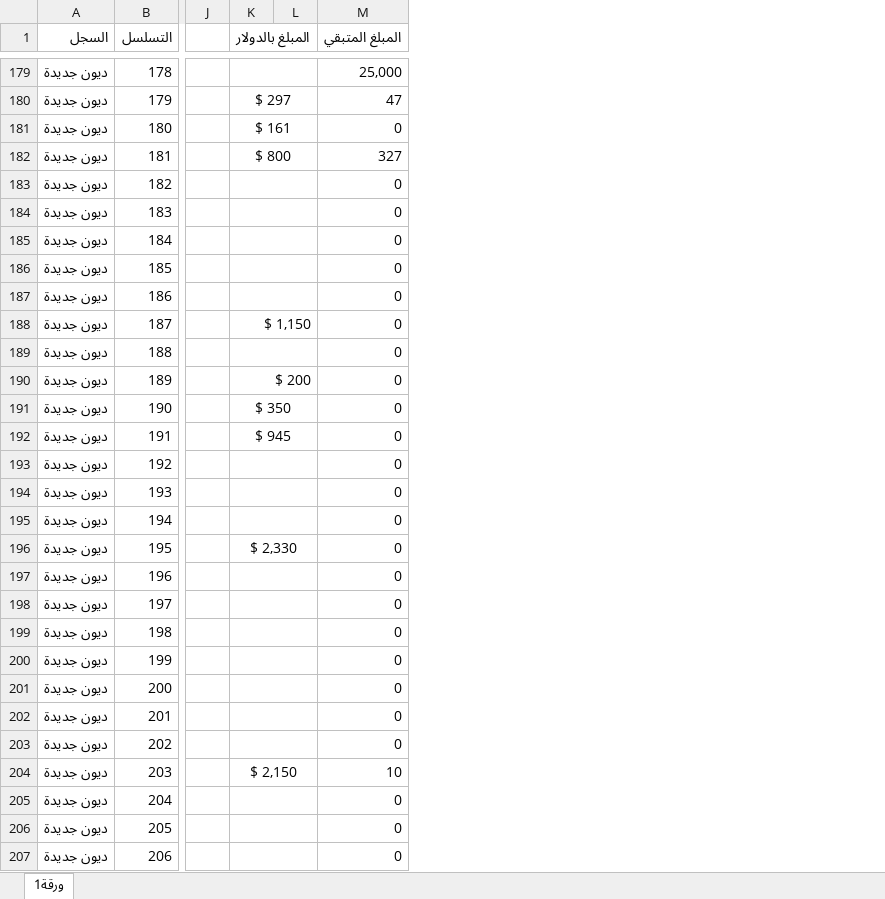
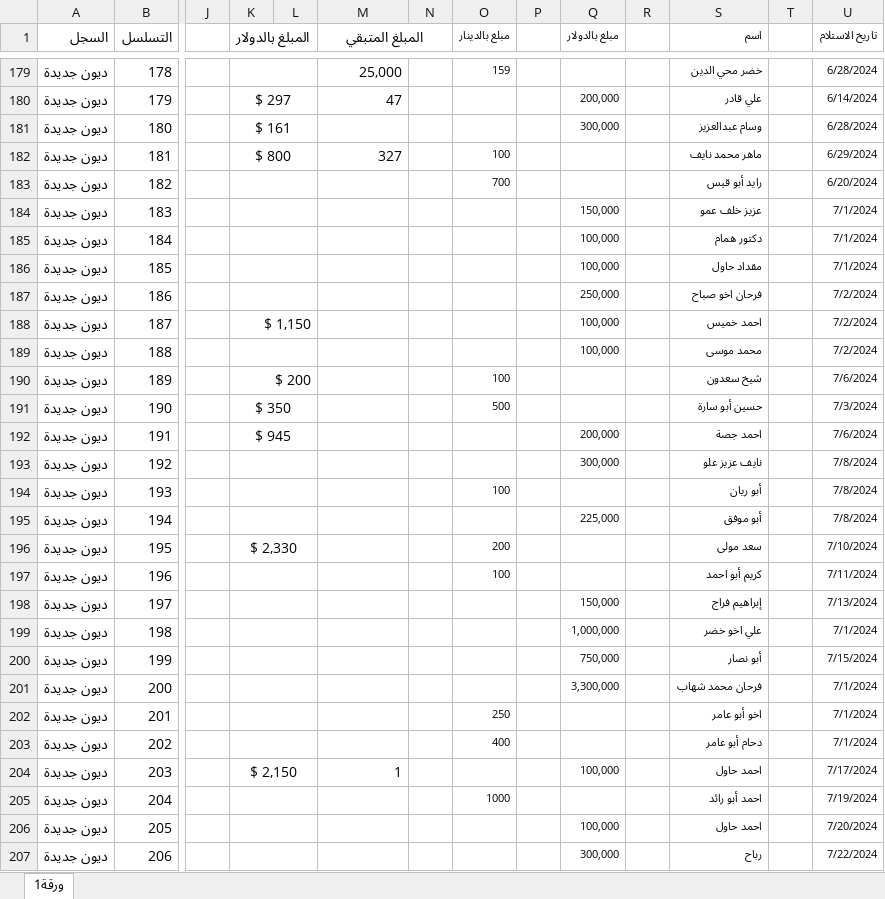
Before and after one commit to alameenoffie/alameenoffie, an Excel workbook: data.xlsx, sheet ورقة1, drawn as a sheet; only a part is shown, gaps mark what is left out; values as stored, in another font and other column widths than the file's, no borders; conditional formats not drawn; the diff covers the shown part only; the diff names each change by its address in the sheet, - before the commit and + after, or states it on an @@ line.

```diff
--- a/data.xlsx (sheet ورقة1)
+++ b/data.xlsx (sheet ورقة1)
+column N, empty
+column O (مبلغ بالدينار), rows 179-205: 159 |  |  | 100 | 700 |  |  |  |  |  |  | 100 | 500 |  |  | 100 |  | 200 | 100 |  |  |  |  | 250 | 400 |  | 1000
+column P, empty
+column Q (مبلغ بالدولار), rows 180-207: 200,000 | 300,000 |  |  | 150,000 | 100,000 | 100,000 | 250,000 | 100,000 | 100,000 |  |  | 200,000 | 300,000 |  | 225,000 |  |  | 150,000 | 1,000,000 | 750,000 | 3,300,000 |  |  | 100,000 |  | 100,000 | 300,000
+column R, empty
+column S (اسم), rows 179-207: خضر محي الدين | علي قادر | وسام عبدالعزيز | ماهر محمد نايف | رايد أبو قيس | عزيز خلف عمو | دكتور همام | مقداد حاول | فرحان اخو صباح | احمد خميس | محمد موسى | شيخ سعدون | حسين أبو سارة | احمد جصة | نايف عزيز علو | أبو ريان | أبو موفق | سعد مولى | كريم أبو احمد | إبراهيم فراج | علي اخو خضر | أبو نصار | فرحان محمد شهاب | اخو أبو عامر | دحام أبو عامر | احمد حاول | احمد أبو رائد | احمد حاول | رباح
+column T, empty
+column U (تاريخ الاستلام), rows 179-207: 6/28/2024 | 6/14/2024 | 6/28/2024 | 6/29/2024 | 6/20/2024 | 7/1/2024 | 7/1/2024 | 7/1/2024 | 7/2/2024 | 7/2/2024 | 7/2/2024 | 7/6/2024 | 7/3/2024 | 7/6/2024 | 7/8/2024 | 7/8/2024 | 7/8/2024 | 7/10/2024 | 7/11/2024 | 7/13/2024 | 7/1/2024 | 7/15/2024 | 7/1/2024 | 7/1/2024 | 7/1/2024 | 7/17/2024 | 7/19/2024 | 7/20/2024 | 7/22/2024
+M1:N1 merged
-M181 (المبلغ المتبقي): 0
+M181 (المبلغ المتبقي): (empty)
-M183:M203 (المبلغ المتبقي): 0
+M183:M203 (المبلغ المتبقي): (empty)
-M204 (المبلغ المتبقي): 10
+M204 (المبلغ المتبقي): 1
-M205:M207 (المبلغ المتبقي): 0
+M205:M207 (المبلغ المتبقي): (empty)
```
Also changed, not shown: 1 added row, 1 removed row and 344 edited cells elsewhere in this sheet.
